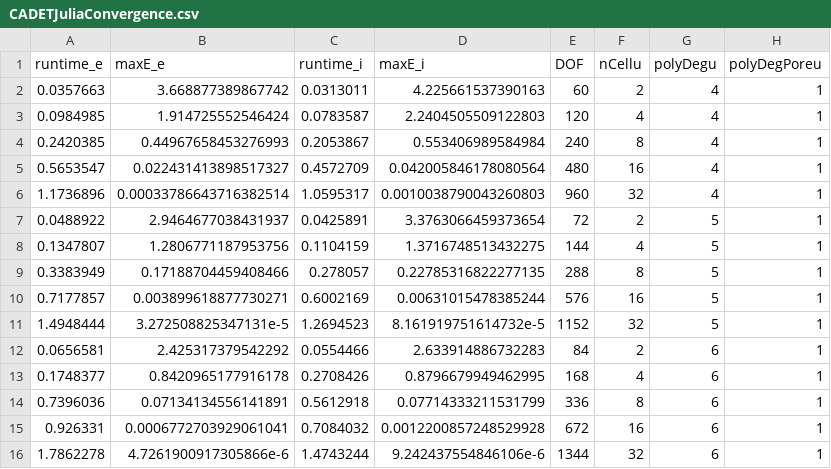
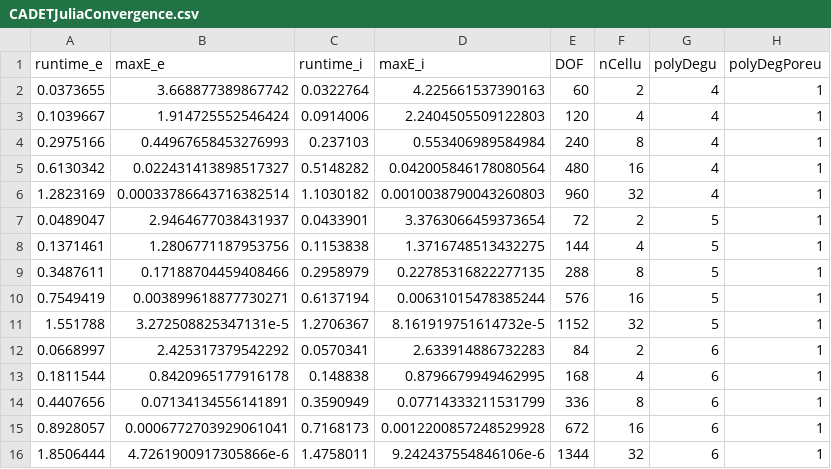
Before and after one commit to cadet/CADET-Julia, a CSV file: Benchmarks/Langmuir/Batch/LRMP/CADETJuliaConvergence.csv, drawn as a sheet.

```diff
--- a/Benchmarks/Langmuir/Batch/LRMP/CADETJuliaConvergence.csv
+++ b/Benchmarks/Langmuir/Batch/LRMP/CADETJuliaConvergence.csv
@@ -1,16 +1,16 @@
 runtime_e,maxE_e,runtime_i,maxE_i,DOF,nCellu,polyDegu,polyDegPoreu
-0.0357663,3.668877389867742,0.0313011,4.225661537390163,60,2,4,1
-0.0984985,1.914725552546424,0.0783587,2.2404505509122803,120,4,4,1
-0.2420385,0.44967658453276993,0.2053867,0.553406989584984,240,8,4,1
-0.5653547,0.022431413898517327,0.4572709,0.042005846178080564,480,16,4,1
-1.1736896,0.00033786643716382514,1.0595317,0.0010038790043260803,960,32,4,1
-0.0488922,2.9464677038431937,0.0425891,3.3763066459373654,72,2,5,1
-0.1347807,1.2806771187953756,0.1104159,1.3716748513432275,144,4,5,1
-0.3383949,0.17188704459408466,0.278057,0.22785316822277135,288,8,5,1
-0.7177857,0.003899618877730271,0.6002169,0.00631015478385244,576,16,5,1
-1.4948444,3.272508825347131e-5,1.2694523,8.161919751614732e-5,1152,32,5,1
-0.0656581,2.425317379542292,0.0554466,2.633914886732283,84,2,6,1
-0.1748377,0.8420965177916178,0.2708426,0.8796679949462995,168,4,6,1
-0.7396036,0.07134134556141891,0.5612918,0.07714333211531799,336,8,6,1
-0.926331,0.0006772703929061041,0.7084032,0.0012200857248529928,672,16,6,1
-1.7862278,4.7261900917305866e-6,1.4743244,9.242437554846106e-6,1344,32,6,1
+0.0373655,3.668877389867742,0.0322764,4.225661537390163,60,2,4,1
+0.1039667,1.914725552546424,0.0914006,2.2404505509122803,120,4,4,1
+0.2975166,0.44967658453276993,0.237103,0.553406989584984,240,8,4,1
+0.6130342,0.022431413898517327,0.5148282,0.042005846178080564,480,16,4,1
+1.2823169,0.00033786643716382514,1.1030182,0.0010038790043260803,960,32,4,1
+0.0489047,2.9464677038431937,0.0433901,3.3763066459373654,72,2,5,1
+0.1371461,1.2806771187953756,0.1153838,1.3716748513432275,144,4,5,1
+0.3487611,0.17188704459408466,0.2958979,0.22785316822277135,288,8,5,1
+0.7549419,0.003899618877730271,0.6137194,0.00631015478385244,576,16,5,1
+1.551788,3.272508825347131e-5,1.2706367,8.161919751614732e-5,1152,32,5,1
+0.0668997,2.425317379542292,0.0570341,2.633914886732283,84,2,6,1
+0.1811544,0.8420965177916178,0.148838,0.8796679949462995,168,4,6,1
+0.4407656,0.07134134556141891,0.3590949,0.07714333211531799,336,8,6,1
+0.8928057,0.0006772703929061041,0.7168173,0.0012200857248529928,672,16,6,1
+1.8506444,4.7261900917305866e-6,1.4758011,9.242437554846106e-6,1344,32,6,1
```
Also changed, not shown: Benchmarks/Langmuir/Batch/GRM/CADETJuliaConvergence.csv, Benchmarks/Langmuir/Batch/LRM/CADETJuliaConvergence.csv, 34 other files.
